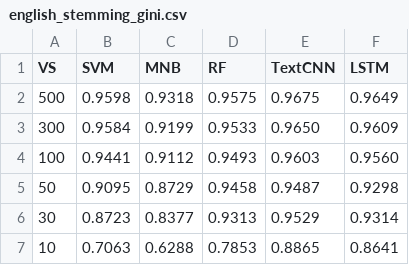
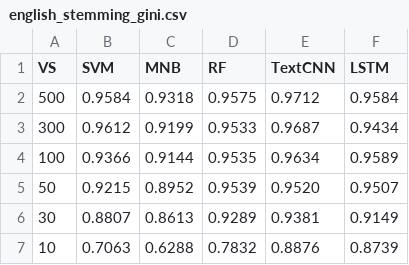
Before and after one commit to SerapG/preprocessing-feature-selection-sms-spam, a CSV file: results/paper/tables/english_stemming_gini.csv, drawn as a sheet.

```diff
--- a/results/paper/tables/english_stemming_gini.csv
+++ b/results/paper/tables/english_stemming_gini.csv
@@ -1,7 +1,7 @@
 VS,SVM,MNB,RF,TextCNN,LSTM
-500,0.9598,0.9318,0.9575,0.9675,0.9649
-300,0.9584,0.9199,0.9533,0.9650,0.9609
-100,0.9441,0.9112,0.9493,0.9603,0.9560
-50,0.9095,0.8729,0.9458,0.9487,0.9298
-30,0.8723,0.8377,0.9313,0.9529,0.9314
-10,0.7063,0.6288,0.7853,0.8865,0.8641
+500,0.9584,0.9318,0.9575,0.9712,0.9584
+300,0.9612,0.9199,0.9533,0.9687,0.9434
+100,0.9366,0.9144,0.9535,0.9634,0.9589
+50,0.9215,0.8952,0.9539,0.9520,0.9507
+30,0.8807,0.8613,0.9289,0.9381,0.9149
+10,0.7063,0.6288,0.7832,0.8876,0.8739
```
Also changed, not shown: results/paper/final_results.csv, results/paper/tables/english_basic_gini.csv, 9 other files.
